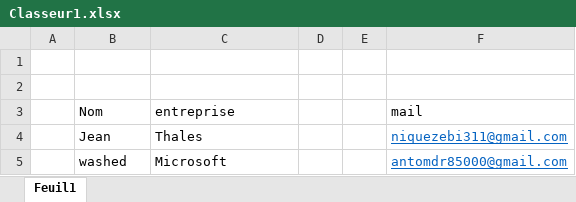
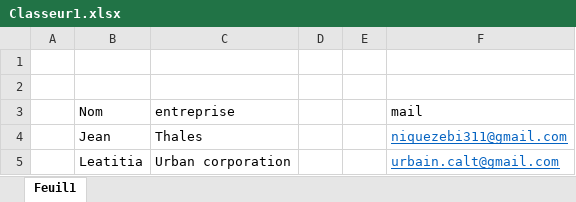
Before and after one commit to Anto85/MailStage, an Excel workbook: Classeur1.xlsx, sheet Feuil1, drawn as a sheet; values as stored, in another font and other column widths than the file's, no borders; removed rows and columns are numbered as before the commit, all else as after; the diff names each change by its address in the sheet, - before the commit and + after, or states it on an @@ line.

```diff
--- a/Classeur1.xlsx (sheet Feuil1)
+++ b/Classeur1.xlsx (sheet Feuil1)
-row 5:  | washed | Microsoft |  |  | antomdr85000@gmail.com
+row 5:  | Leatitia | Urban corporation |  |  | urbain.calt@gmail.com
```
Also changed, not shown: 1 other file.
